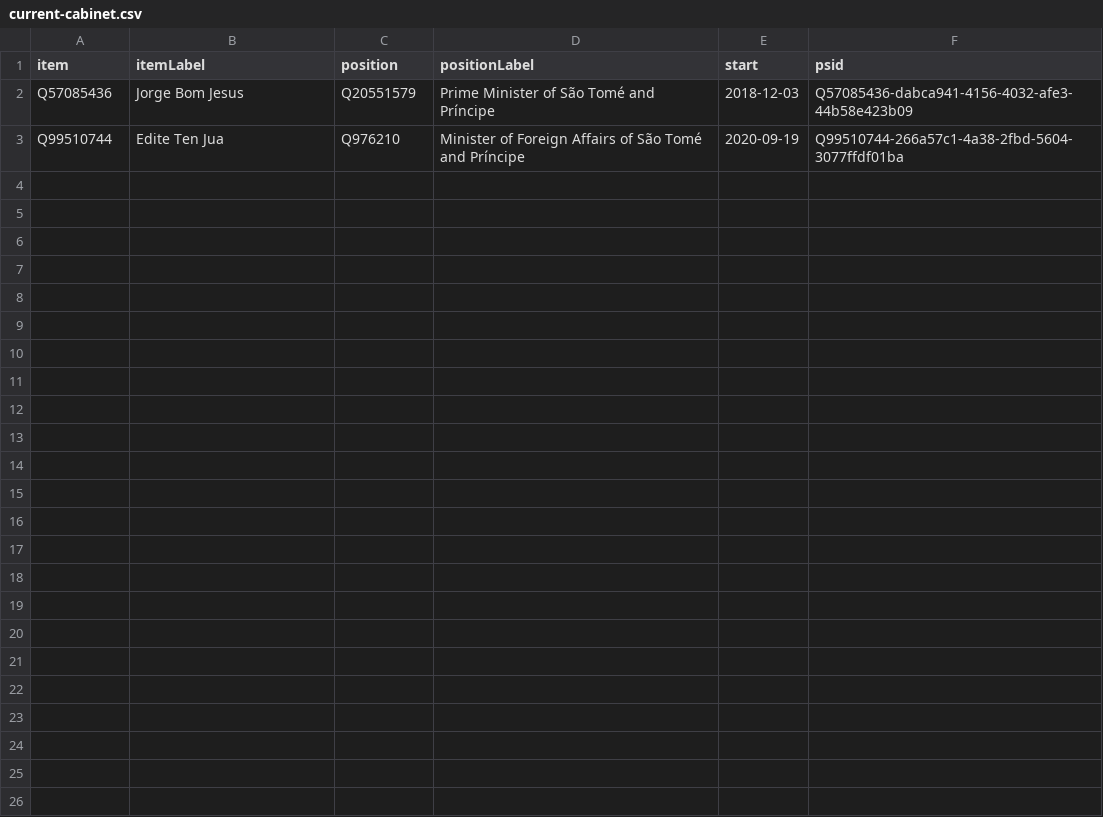
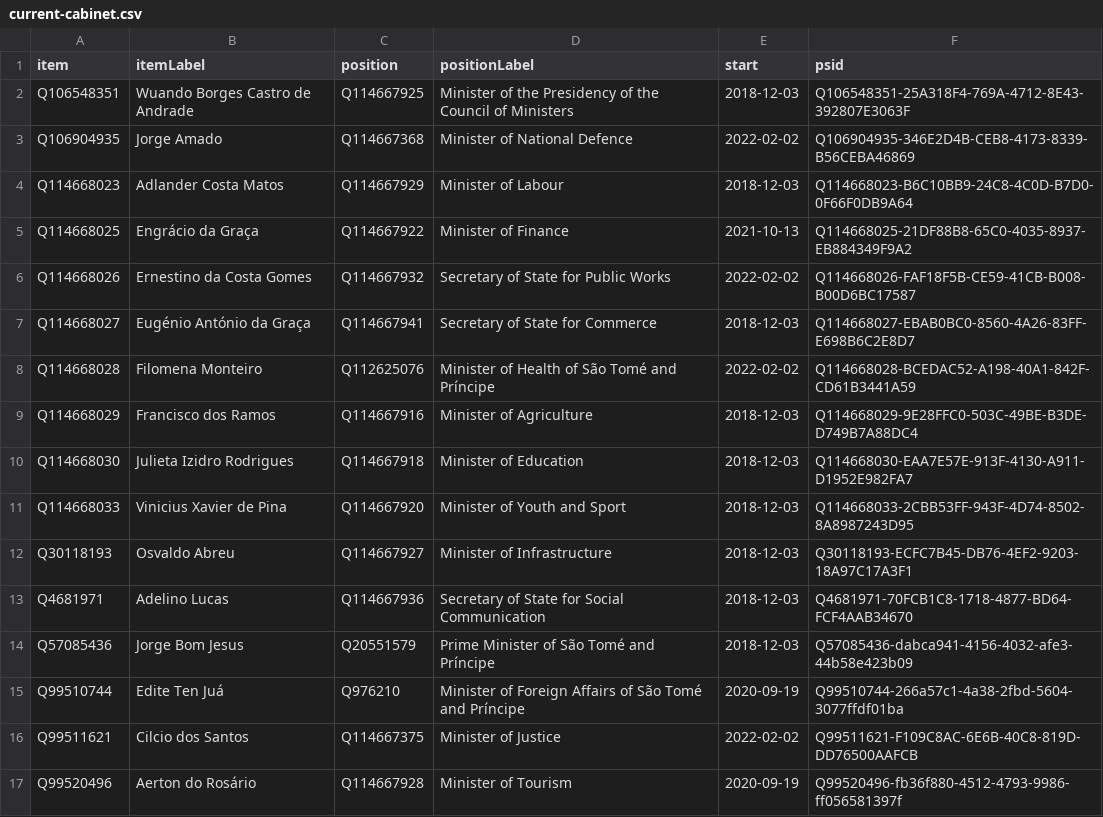
Before and after one commit to every-politician-scrapers/sao-tome-and-principe, a CSV file: wikidata/results/current-cabinet.csv, drawn as a sheet.

```diff
--- a/wikidata/results/current-cabinet.csv
+++ b/wikidata/results/current-cabinet.csv
@@ -1,3 +1,17 @@
 item,itemLabel,position,positionLabel,start,psid
+Q106548351,Wuando Borges Castro de Andrade,Q114667925,Minister of the Presidency of the Council of Ministers,2018-12-03,Q106548351-25A318F4-769A-4712-8E43-392807E3063F
+Q106904935,Jorge Amado,Q114667368,Minister of National Defence,2022-02-02,Q106904935-346E2D4B-CEB8-4173-8339-B56CEBA46869
+Q114668023,Adlander Costa Matos,Q114667929,Minister of Labour,2018-12-03,Q114668023-B6C10BB9-24C8-4C0D-B7D0-0F66F0DB9A64
+Q114668025,Engrácio da Graça,Q114667922,Minister of Finance,2021-10-13,Q114668025-21DF88B8-65C0-4035-8937-EB884349F9A2
+Q114668026,Ernestino da Costa Gomes,Q114667932,Secretary of State for Public Works,2022-02-02,Q114668026-FAF18F5B-CE59-41CB-B008-B00D6BC17587
+Q114668027,Eugénio António da Graça,Q114667941,Secretary of State for Commerce,2018-12-03,Q114668027-EBAB0BC0-8560-4A26-83FF-E698B6C2E8D7
+Q114668028,Filomena Monteiro,Q112625076,Minister of Health of São Tomé and Príncipe,2022-02-02,Q114668028-BCEDAC52-A198-40A1-842F-CD61B3441A59
+Q114668029,Francisco dos Ramos,Q114667916,Minister of Agriculture,2018-12-03,Q114668029-9E28FFC0-503C-49BE-B3DE-D749B7A88DC4
+Q114668030,Julieta Izidro Rodrigues,Q114667918,Minister of Education,2018-12-03,Q114668030-EAA7E57E-913F-4130-A911-D1952E982FA7
+Q114668033,Vinicius Xavier de Pina,Q114667920,Minister of Youth and Sport,2018-12-03,Q114668033-2CBB53FF-943F-4D74-8502-8A8987243D95
+Q30118193,Osvaldo Abreu,Q114667927,Minister of Infrastructure,2018-12-03,Q30118193-ECFC7B45-DB76-4EF2-9203-18A97C17A3F1
+Q4681971,Adelino Lucas,Q114667936,Secretary of State for Social Communication,2018-12-03,Q4681971-70FCB1C8-1718-4877-BD64-FCF4AAB34670
 Q57085436,Jorge Bom Jesus,Q20551579,Prime Minister of São Tomé and Príncipe,2018-12-03,Q57085436-dabca941-4156-4032-afe3-44b58e423b09
-Q99510744,Edite Ten Jua,Q976210,Minister of Foreign Affairs of São Tomé and Príncipe,2020-09-19,Q99510744-266a57c1-4a38-2fbd-5604-3077ffdf01ba
+Q99510744,Edite Ten Juá,Q976210,Minister of Foreign Affairs of São Tomé and Príncipe,2020-09-19,Q99510744-266a57c1-4a38-2fbd-5604-3077ffdf01ba
+Q99511621,Cilcio dos Santos,Q114667375,Minister of Justice,2022-02-02,Q99511621-F109C8AC-6E6B-40C8-819D-DD76500AAFCB
+Q99520496,Aerton do Rosário,Q114667928,Minister of Tourism,2020-09-19,Q99520496-fb36f880-4512-4793-9986-ff056581397f
```
Also changed, not shown: wikidata/results/all-cabinets.csv, wikidata/results/ministries.csv.
